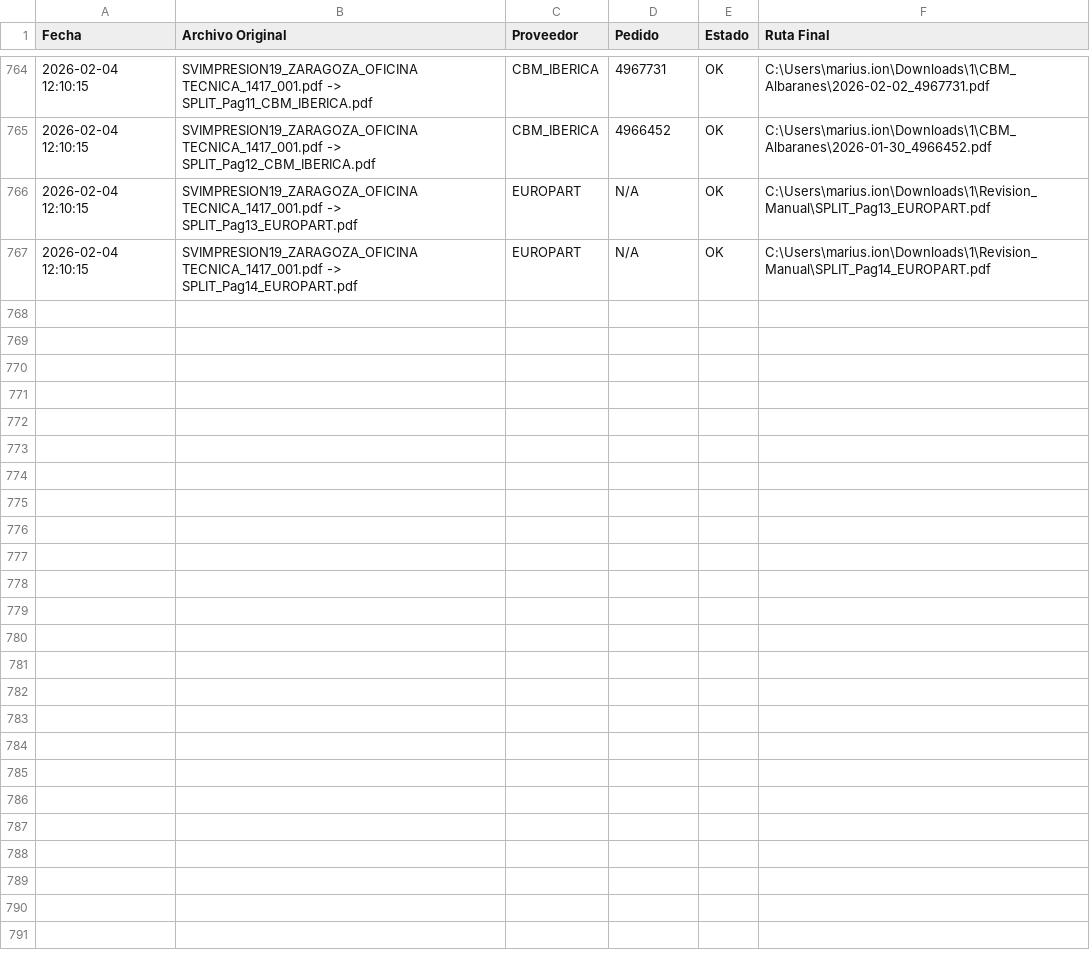
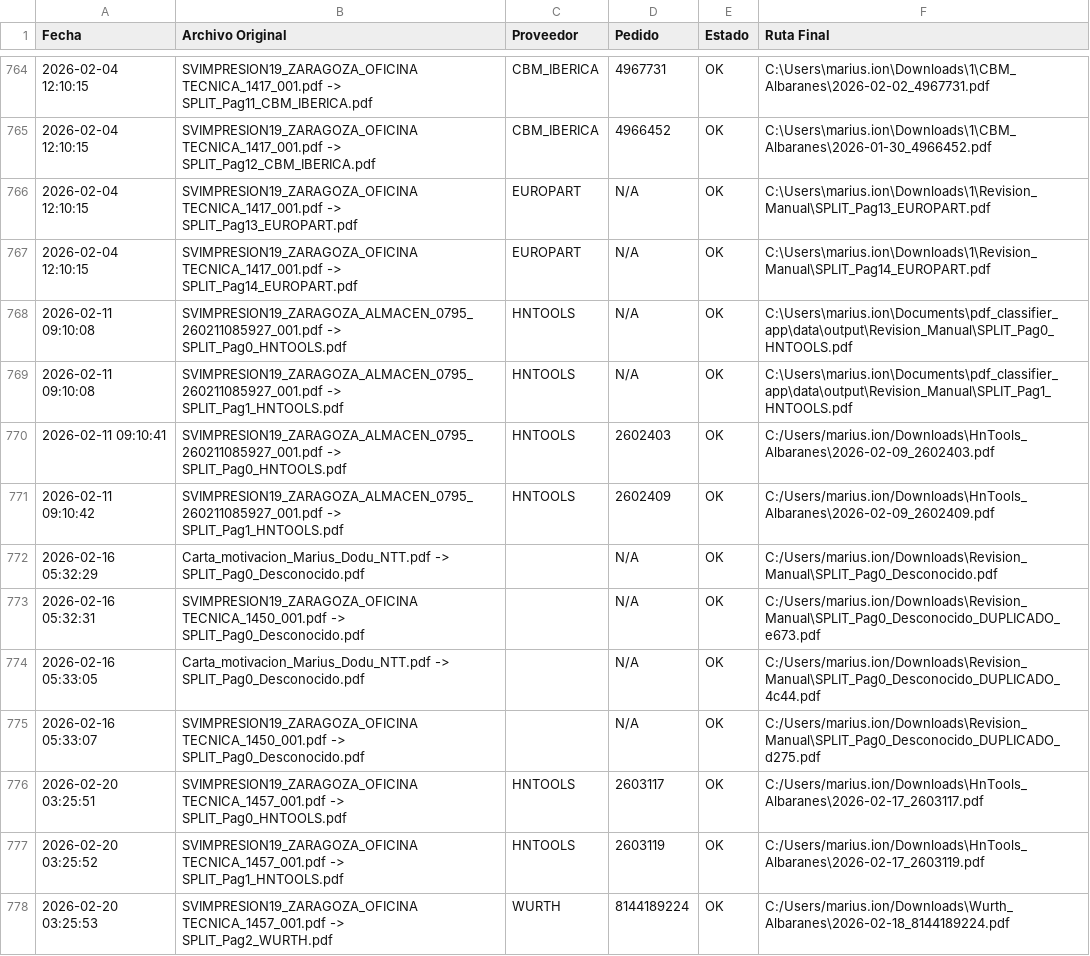
Before and after one commit to Dasbas23/pdf_classifier_app, a CSV file: data/logs/historial_procesos.csv, drawn as a sheet; only a part is shown, gaps mark what is left out.

Commit message:
Actualización y mejora proveedores.json

```diff
--- a/data/logs/historial_procesos.csv
+++ b/data/logs/historial_procesos.csv
@@ -767 +767,12 @@ Fecha,Archivo Original,Proveedor,Pedido,Estado,Ruta Final
 2026-02-04 12:10:15,SVIMPRESION19_ZARAGOZA_OFICINA TECNICA_1417_001.pdf -> SPLIT_Pag14_EUROPART.pdf,EUROPART,N/A,OK,C:\Users\marius.ion\Downloads\1\Revision_Manual\SPLIT_Pag14_EUROPART.pdf
+2026-02-11 09:10:08,SVIMPRESION19_ZARAGOZA_ALMACEN_0795_260211085927_001.pdf -> SPLIT_Pag0_HNTOOLS.pdf,HNTOOLS,N/A,OK,C:\Users\marius.ion\Documents\pdf_classifier_app\data\output\Revision_Manual\SPLIT_Pag0_HNTOOLS.pdf
+2026-02-11 09:10:08,SVIMPRESION19_ZARAGOZA_ALMACEN_0795_260211085927_001.pdf -> SPLIT_Pag1_HNTOOLS.pdf,HNTOOLS,N/A,OK,C:\Users\marius.ion\Documents\pdf_classifier_app\data\output\Revision_Manual\SPLIT_Pag1_HNTOOLS.pdf
+2026-02-11 09:10:41,SVIMPRESION19_ZARAGOZA_ALMACEN_0795_260211085927_001.pdf -> SPLIT_Pag0_HNTOOLS.pdf,HNTOOLS,2602403,OK,C:/Users/marius.ion/Downloads\HnTools_Albaranes\2026-02-09_2602403.pdf
+2026-02-11 09:10:42,SVIMPRESION19_ZARAGOZA_ALMACEN_0795_260211085927_001.pdf -> SPLIT_Pag1_HNTOOLS.pdf,HNTOOLS,2602409,OK,C:/Users/marius.ion/Downloads\HnTools_Albaranes\2026-02-09_2602409.pdf
+2026-02-16 05:32:29,Carta_motivacion_Marius_Dodu_NTT.pdf -> SPLIT_Pag0_Desconocido.pdf,,N/A,OK,C:/Users/marius.ion/Downloads\Revision_Manual\SPLIT_Pag0_Desconocido.pdf
+2026-02-16 05:32:31,SVIMPRESION19_ZARAGOZA_OFICINA TECNICA_1450_001.pdf -> SPLIT_Pag0_Desconocido.pdf,,N/A,OK,C:/Users/marius.ion/Downloads\Revision_Manual\SPLIT_Pag0_Desconocido_DUPLICADO_e673.pdf
+2026-02-16 05:33:05,Carta_motivacion_Marius_Dodu_NTT.pdf -> SPLIT_Pag0_Desconocido.pdf,,N/A,OK,C:/Users/marius.ion/Downloads\Revision_Manual\SPLIT_Pag0_Desconocido_DUPLICADO_4c44.pdf
+2026-02-16 05:33:07,SVIMPRESION19_ZARAGOZA_OFICINA TECNICA_1450_001.pdf -> SPLIT_Pag0_Desconocido.pdf,,N/A,OK,C:/Users/marius.ion/Downloads\Revision_Manual\SPLIT_Pag0_Desconocido_DUPLICADO_d275.pdf
+2026-02-20 03:25:51,SVIMPRESION19_ZARAGOZA_OFICINA TECNICA_1457_001.pdf -> SPLIT_Pag0_HNTOOLS.pdf,HNTOOLS,2603117,OK,C:/Users/marius.ion/Downloads\HnTools_Albaranes\2026-02-17_2603117.pdf
+2026-02-20 03:25:52,SVIMPRESION19_ZARAGOZA_OFICINA TECNICA_1457_001.pdf -> SPLIT_Pag1_HNTOOLS.pdf,HNTOOLS,2603119,OK,C:/Users/marius.ion/Downloads\HnTools_Albaranes\2026-02-17_2603119.pdf
+2026-02-20 03:25:53,SVIMPRESION19_ZARAGOZA_OFICINA TECNICA_1457_001.pdf -> SPLIT_Pag2_WURTH.pdf,WURTH,8144189224,OK,C:/Users/marius.ion/Downloads\Wurth_Albaranes\2026-02-18_8144189224.pdf
```
Also changed, not shown: 2 other files.
